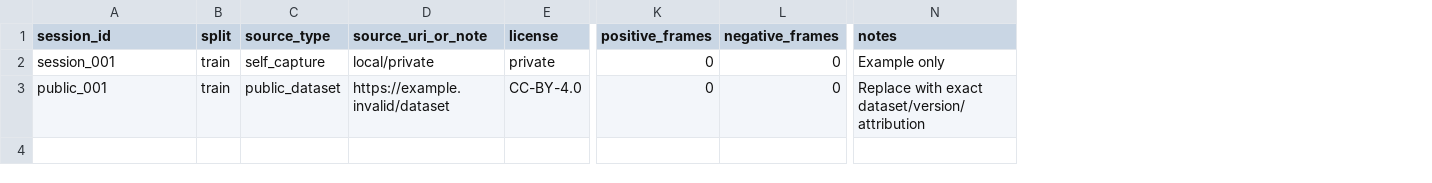
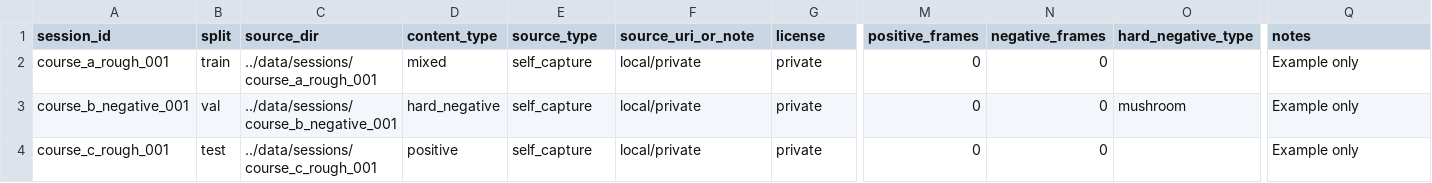
Before and after one commit to yamsotaro/GolfBallFinder, a CSV file: training/dataset_manifest.example.csv, drawn as a sheet; only a part is shown, gaps mark what is left out; removed rows and columns are numbered as before the commit, all else as after; rows hold the shown columns only; the diff names each change by its address in the sheet, - before the commit and + after, or states it on an @@ line.

```diff
--- a/training/dataset_manifest.example.csv
+++ b/training/dataset_manifest.example.csv
+column C (source_dir), row 2: ../data/sessions/course_a_rough_001
+column D (content_type), row 2: mixed
+column O (hard_negative_type), empty
-A2 (session_id): session_001
+A2 (session_id): course_a_rough_001
-row 3: public_001 | train | public_dataset | https://example.invalid/dataset | CC-BY-4.0 | 0 | 0 | Replace with exact dataset/version/attribution
+row 3: course_b_negative_001 | val | ../data/sessions/course_b_negative_001 | hard_negative | self_capture | local/private | private | 0 | 0 | mushroom | Example only
+row 4: course_c_rough_001 | test | ../data/sessions/course_c_rough_001 | positive | self_capture | local/private | private | 0 | 0 |  | Example only
```
Also changed, not shown: docs/FIELD_TEST_LOG_TEMPLATE.csv, 34 other files.
